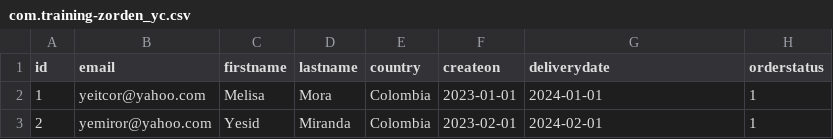
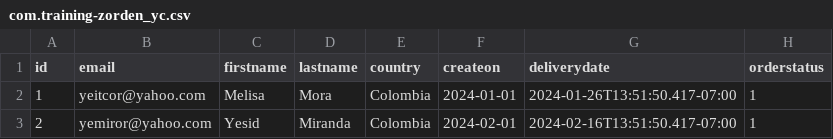
Before and after one commit to Yeicorr/Yeicorr-ZPCAP_YC, a CSV file: db/data/com.training-zorden_yc.csv, drawn as a sheet.

```diff
--- a/db/data/com.training-zorden_yc.csv
+++ b/db/data/com.training-zorden_yc.csv
@@ -1,3 +1,3 @@
 id;email;firstname;lastname;country;createon;deliverydate;orderstatus;
-1;yeitcor@yahoo.com;Melisa;Mora;Colombia;2023-01-01;2024-01-01;1;
-2;yemiror@yahoo.com;Yesid;Miranda;Colombia;2023-02-01;2024-02-01;1;
+1;yeitcor@yahoo.com;Melisa;Mora;Colombia;2024-01-01;2024-01-26T13:51:50.417-07:00;1;
+2;yemiror@yahoo.com;Yesid;Miranda;Colombia;2024-02-01;2024-02-16T13:51:50.417-07:00;1;
```
Also changed, not shown: 3 other files.
